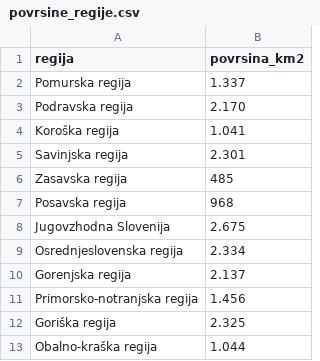
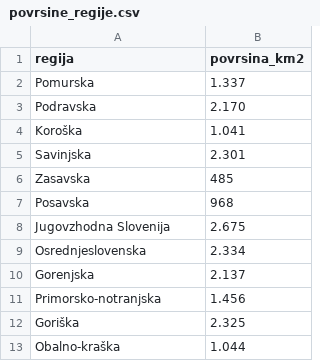
Before and after one commit to jakazarnik/APPR-2018-19, a CSV file: podatki/povrsine_regije.csv, drawn as a sheet.

```diff
--- a/podatki/povrsine_regije.csv
+++ b/podatki/povrsine_regije.csv
@@ -1,13 +1,13 @@
 "regija";"povrsina_km2"
-"Pomurska regija";1.337
-"Podravska regija";2.170
-"Koroška regija";1.041
-"Savinjska regija";2.301
-"Zasavska regija";485
-"Posavska regija";968
+"Pomurska";1.337
+"Podravska";2.170
+"Koroška";1.041
+"Savinjska";2.301
+"Zasavska";485
+"Posavska";968
 "Jugovzhodna Slovenija";2.675
-"Osrednjeslovenska regija";2.334
-"Gorenjska regija";2.137
-"Primorsko-notranjska regija";1.456
-"Goriška regija";2.325
-"Obalno-kraška regija";1.044
+"Osrednjeslovenska";2.334
+"Gorenjska";2.137
+"Primorsko-notranjska";1.456
+"Goriška";2.325
+"Obalno-kraška";1.044
```
Also changed, not shown: podatki/starostne_skupine.csv, podatki/tidy_data/TIDY_povrsine.csv, 6 other files.
